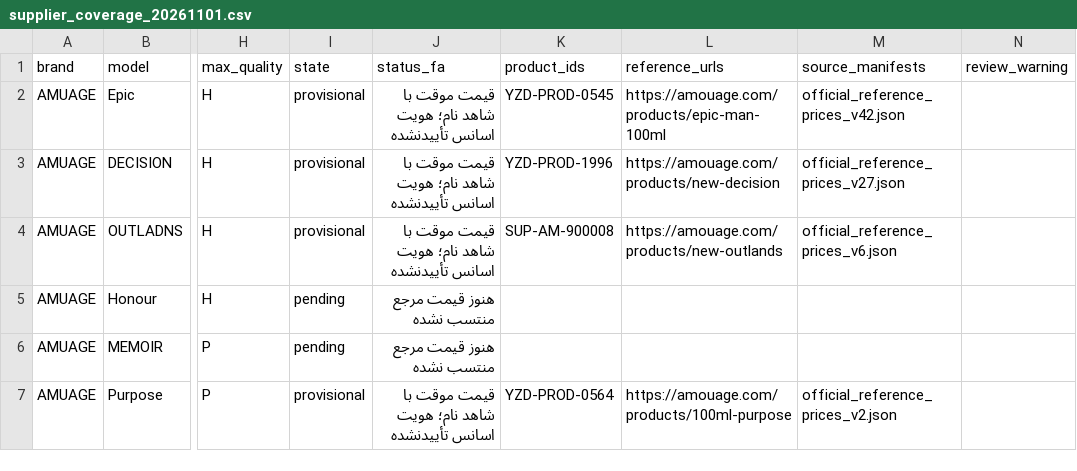
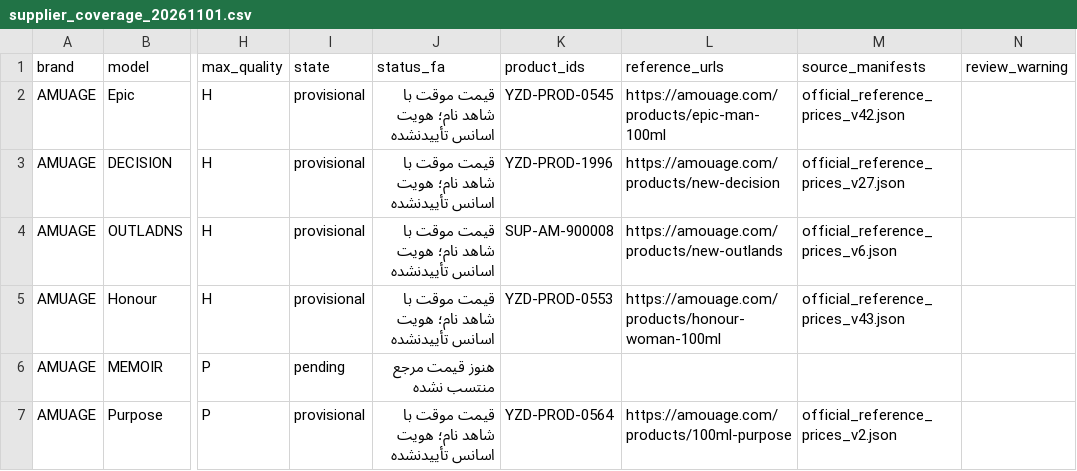
Before and after one commit to Saeedsoli/YZDPRFM, a CSV file: reports/supplier_coverage_20261101.csv, drawn as a sheet; only a part is shown, gaps mark what is left out; the diff names each change by its address in the sheet, - before the commit and + after, or states it on an @@ line.

Commit message:
Record owner-selected Amouage Honour Woman price

```diff
--- a/reports/supplier_coverage_20261101.csv
+++ b/reports/supplier_coverage_20261101.csv
-I5 (state): pending
+I5 (state): provisional
-J5 (status_fa): هنوز قیمت مرجع منتسب نشده
+J5 (status_fa): قیمت موقت با شاهد نام؛ هویت اسانس تأییدنشده
-K5 (product_ids): (empty)
+K5 (product_ids): YZD-PROD-0553
-L5 (reference_urls): (empty)
+L5 (reference_urls): https://amouage.com/products/honour-woman-100ml
-M5 (source_manifests): (empty)
+M5 (source_manifests): official_reference_prices_v43.json
```
Also changed, not shown: 9 other files.
